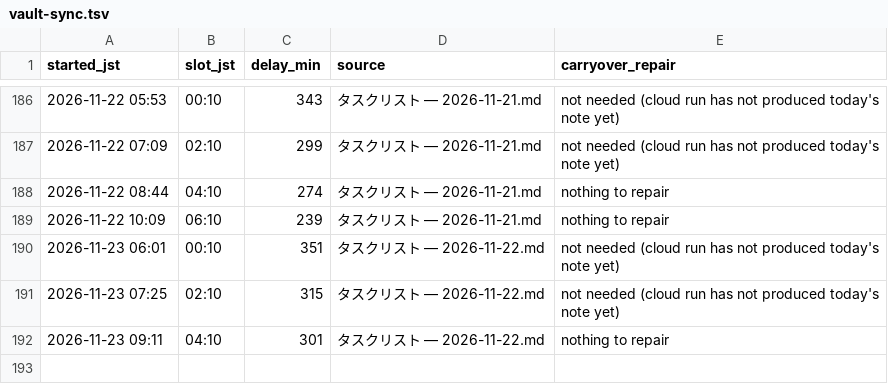
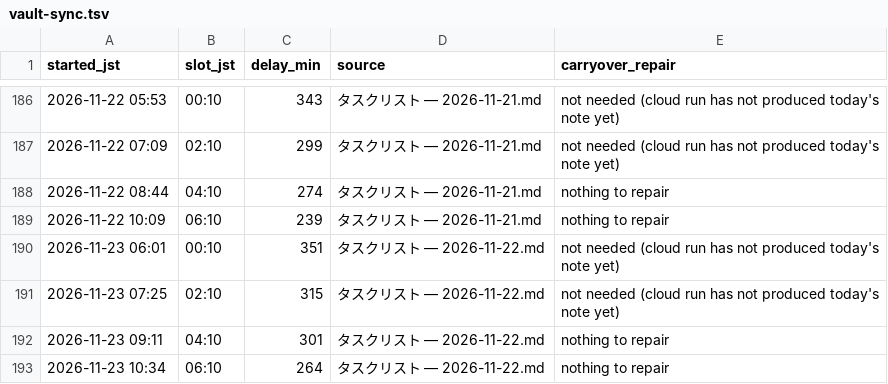
Before and after one commit to koki-nakata/ai-company, a TSV file: logs/vault-sync.tsv, drawn as a sheet; only a part is shown, gaps mark what is left out.

```diff
--- a/logs/vault-sync.tsv
+++ b/logs/vault-sync.tsv
@@ -192 +192,2 @@ started_jst	slot_jst	delay_min	source	carryover_repair
 2026-11-23 09:11	04:10	301	タスクリスト — 2026-11-22.md	nothing to repair
+2026-11-23 10:34	06:10	264	タスクリスト — 2026-11-22.md	nothing to repair
```
